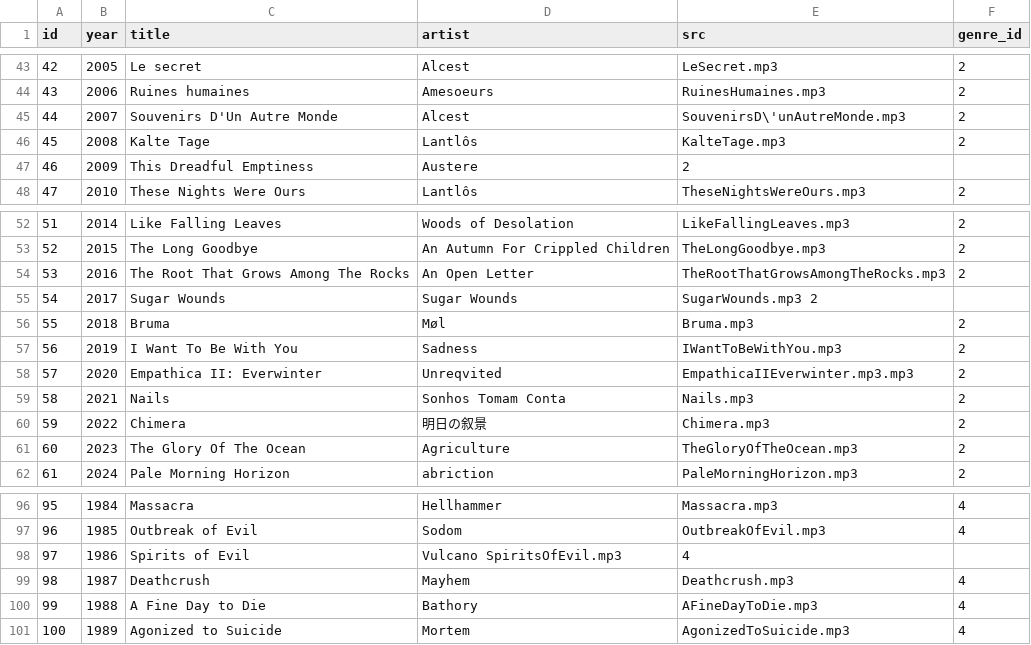
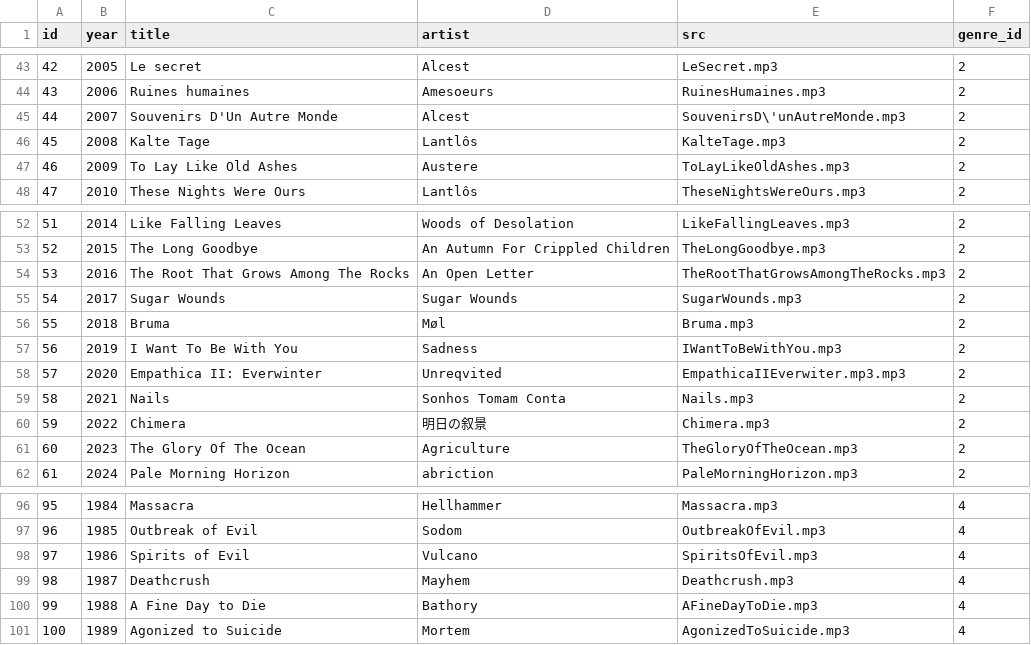
Before and after one commit to EdenSolll/Evolution-of-Metal-Backend, a CSV file: src/db/tables/song/songs.csv (was src/db/tables/song/song.csv), drawn as a sheet; only a part is shown, gaps mark what is left out; the diff names each change by its address in the sheet, - before the commit and + after, or states it on an @@ line.

```diff
--- a/src/db/tables/song/song.csv
+++ b/src/db/tables/song/songs.csv
-C47 (title): This Dreadful Emptiness
+C47 (title): To Lay Like Old Ashes
-E47 (src): 2
+E47 (src): ToLayLikeOldAshes.mp3
-F47 (genre_id): (empty)
+F47 (genre_id): 2
-E55 (src): SugarWounds.mp3 2
+E55 (src): SugarWounds.mp3
-F55 (genre_id): (empty)
+F55 (genre_id): 2
-E58 (src): EmpathicaIIEverwinter.mp3.mp3
+E58 (src): EmpathicaIIEverwiter.mp3.mp3
-D98 (artist): Vulcano SpiritsOfEvil.mp3
+D98 (artist): Vulcano
-E98 (src): 4
+E98 (src): SpiritsOfEvil.mp3
-F98 (genre_id): (empty)
+F98 (genre_id): 4
```
Also changed, not shown: src/db/tables/song/Blackgaze.csv, 3 other files.
